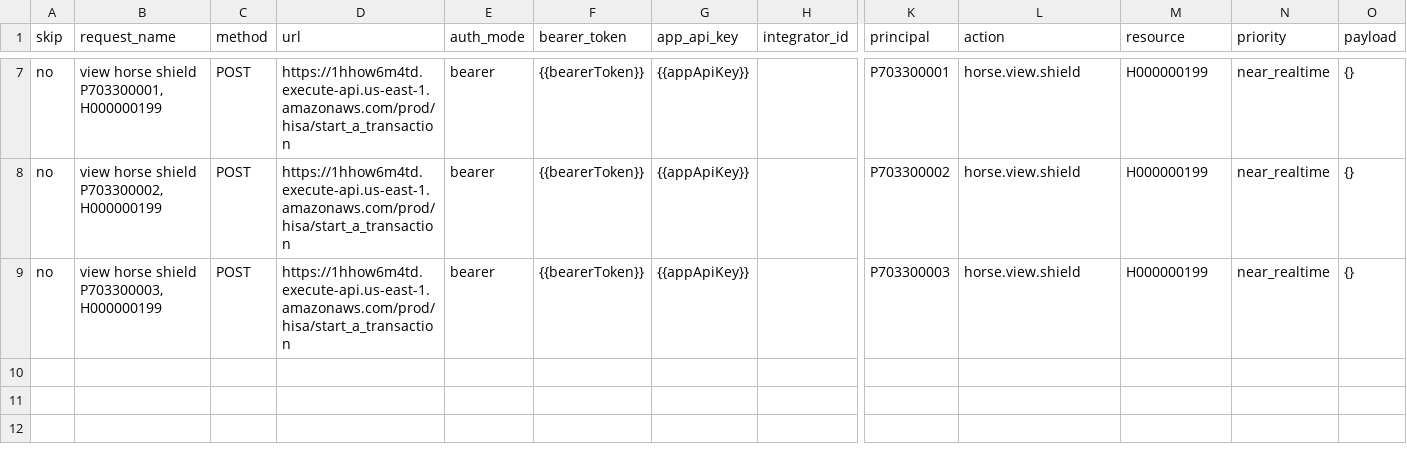
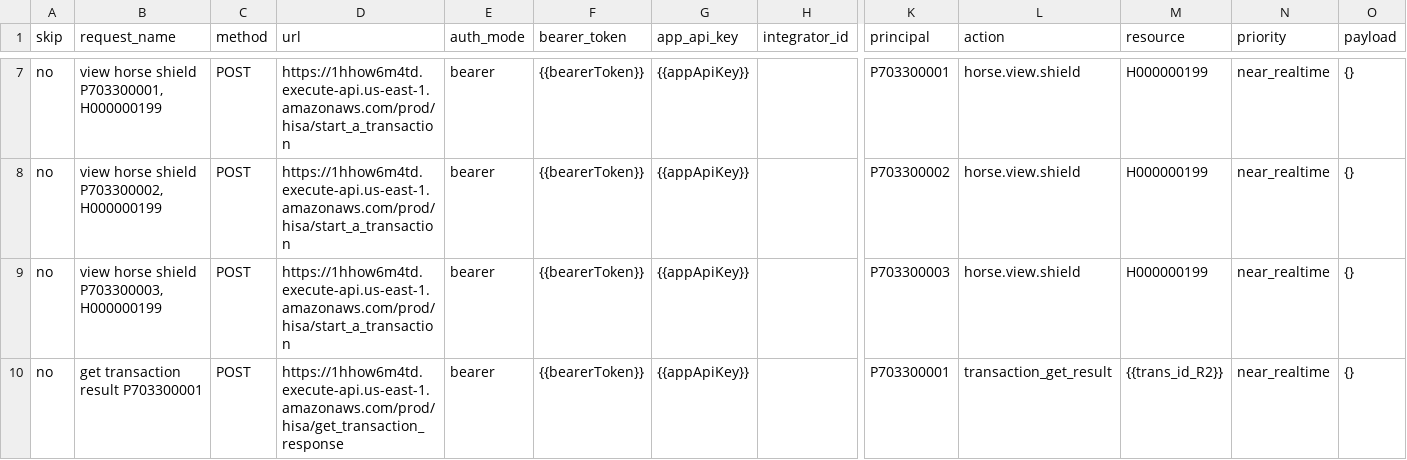
Before and after one commit to BigBerner/hisa-aws-utilities, a CSV file: transaction_requests.csv, drawn as a sheet; only a part is shown, gaps mark what is left out; rows hold the shown columns only; the diff names each change by its address in the sheet, - before the commit and + after, or states it on an @@ line.

Commit message:
feat: Enhance transaction handling by adding transaction ID substitution and new request for getting transaction results

```diff
--- a/transaction_requests.csv
+++ b/transaction_requests.csv
+row 10: no | get transaction result P703300001 | POST | https://1hhow6m4td.execute-api.us-east-1.amazonaws.com/prod/hisa/get_transaction_response | bearer | {{bearerToken}} | {{appApiKey}} |  | P703300001 | transaction_get_result | {{trans_id_R2}} | near_realtime | {}
```
Also changed, not shown: 1 other file.
